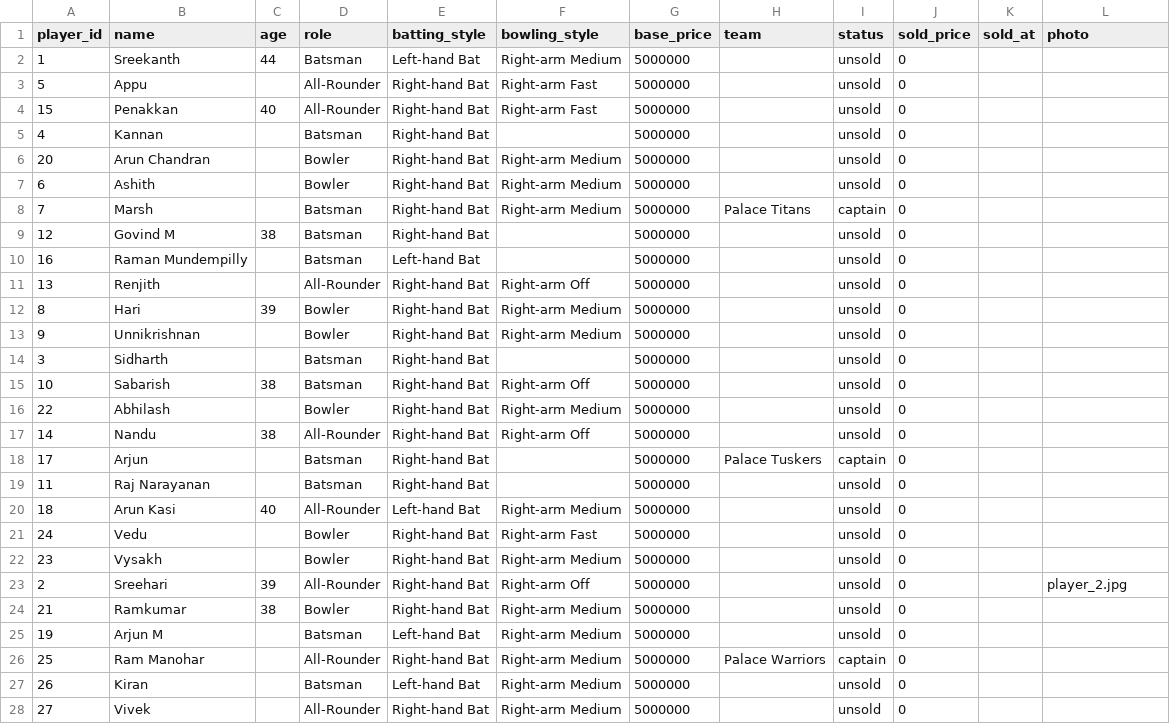
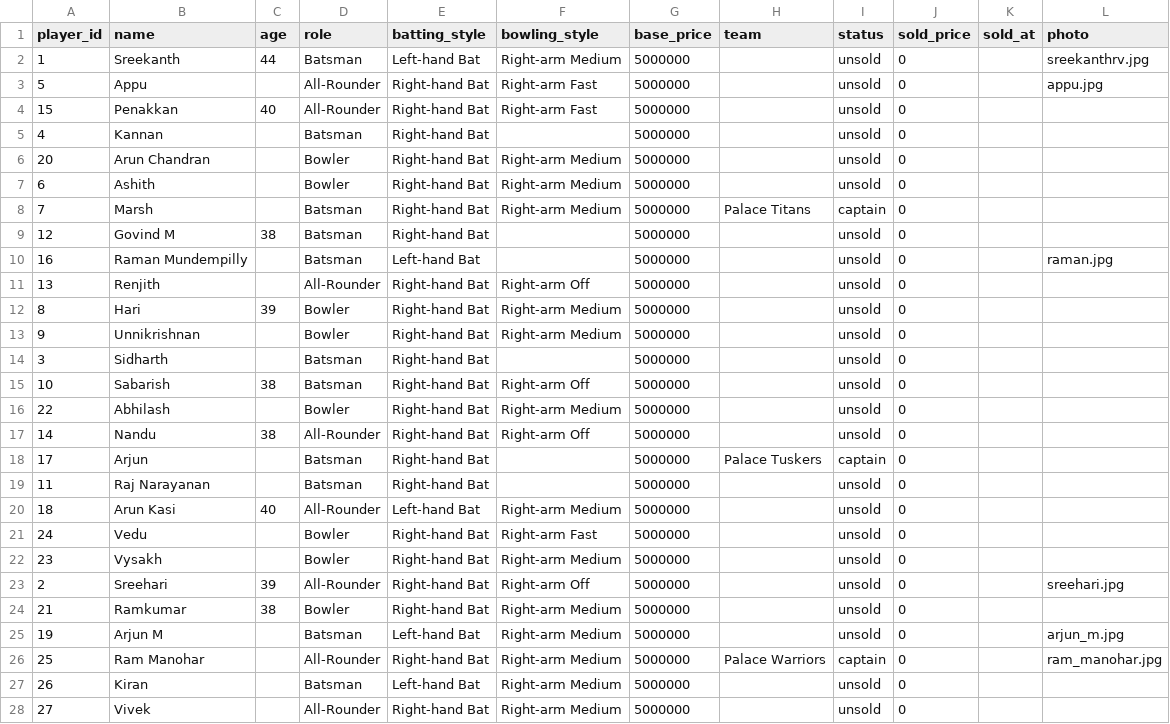
Before and after one commit to sreeharimv/auction-platform, a CSV file: players.csv, drawn as a sheet.

Commit message:
chore: update players.csv and player images

```diff
--- a/players.csv
+++ b/players.csv
@@ -1,4 +1,4 @@
 player_id,name,age,role,batting_style,bowling_style,base_price,team,status,sold_price,sold_at,photo
-1,Sreekanth,44,Batsman,Left-hand Bat,Right-arm Medium,5000000,,unsold,0,,
-5,Appu,,All-Rounder,Right-hand Bat,Right-arm Fast,5000000,,unsold,0,,
+1,Sreekanth,44,Batsman,Left-hand Bat,Right-arm Medium,5000000,,unsold,0,,sreekanthrv.jpg
+5,Appu,,All-Rounder,Right-hand Bat,Right-arm Fast,5000000,,unsold,0,,appu.jpg
 15,Penakkan,40,All-Rounder,Right-hand Bat,Right-arm Fast,5000000,,unsold,0,,
@@ -9,3 +9,3 @@ player_id,name,age,role,batting_style,bowling_style,base_price,team,status,sold_
 12,Govind M,38,Batsman,Right-hand Bat,,5000000,,unsold,0,,
-16,Raman Mundempilly,,Batsman,Left-hand Bat,,5000000,,unsold,0,,
+16,Raman Mundempilly,,Batsman,Left-hand Bat,,5000000,,unsold,0,,raman.jpg
 13,Renjith,,All-Rounder,Right-hand Bat,Right-arm Off,5000000,,unsold,0,,
@@ -22,6 +22,6 @@ player_id,name,age,role,batting_style,bowling_style,base_price,team,status,sold_
 23,Vysakh,,Bowler,Right-hand Bat,Right-arm Medium,5000000,,unsold,0,,
-2,Sreehari,39,All-Rounder,Right-hand Bat,Right-arm Off,5000000,,unsold,0,,player_2.jpg
+2,Sreehari,39,All-Rounder,Right-hand Bat,Right-arm Off,5000000,,unsold,0,,sreehari.jpg
 21,Ramkumar,38,Bowler,Right-hand Bat,Right-arm Medium,5000000,,unsold,0,,
-19,Arjun M,,Batsman,Left-hand Bat,Right-arm Medium,5000000,,unsold,0,,
-25,Ram Manohar,,All-Rounder,Right-hand Bat,Right-arm Medium,5000000,Palace Warriors,captain,0,,
+19,Arjun M,,Batsman,Left-hand Bat,Right-arm Medium,5000000,,unsold,0,,arjun_m.jpg
+25,Ram Manohar,,All-Rounder,Right-hand Bat,Right-arm Medium,5000000,Palace Warriors,captain,0,,ram_manohar.jpg
 26,Kiran,,Batsman,Left-hand Bat,Right-arm Medium,5000000,,unsold,0,,
```
Also changed, not shown: 6 other files.
